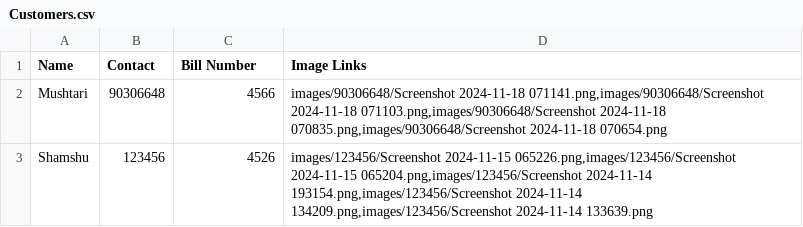
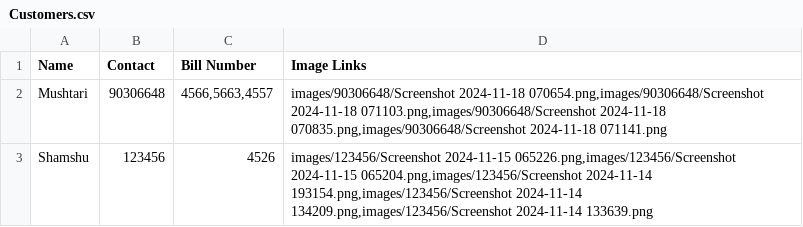
Before and after one commit to ShamshuddinKhaja/Bismillah, a CSV file: Customers.csv, drawn as a sheet.

Commit message:
Update Customers.csv

```diff
--- a/Customers.csv
+++ b/Customers.csv
@@ -1,3 +1,3 @@
 Name,Contact,Bill Number,Image Links
-Mushtari,90306648,4566,"images/90306648/Screenshot 2024-11-18 071141.png,images/90306648/Screenshot 2024-11-18 071103.png,images/90306648/Screenshot 2024-11-18 070835.png,images/90306648/Screenshot 2024-11-18 070654.png"
+Mushtari,90306648,"4566,5663,4557","images/90306648/Screenshot 2024-11-18 070654.png,images/90306648/Screenshot 2024-11-18 071103.png,images/90306648/Screenshot 2024-11-18 070835.png,images/90306648/Screenshot 2024-11-18 071141.png"
 Shamshu,123456,4526,"images/123456/Screenshot 2024-11-15 065226.png,images/123456/Screenshot 2024-11-15 065204.png,images/123456/Screenshot 2024-11-14 193154.png,images/123456/Screenshot 2024-11-14 134209.png,images/123456/Screenshot 2024-11-14 133639.png"
```
